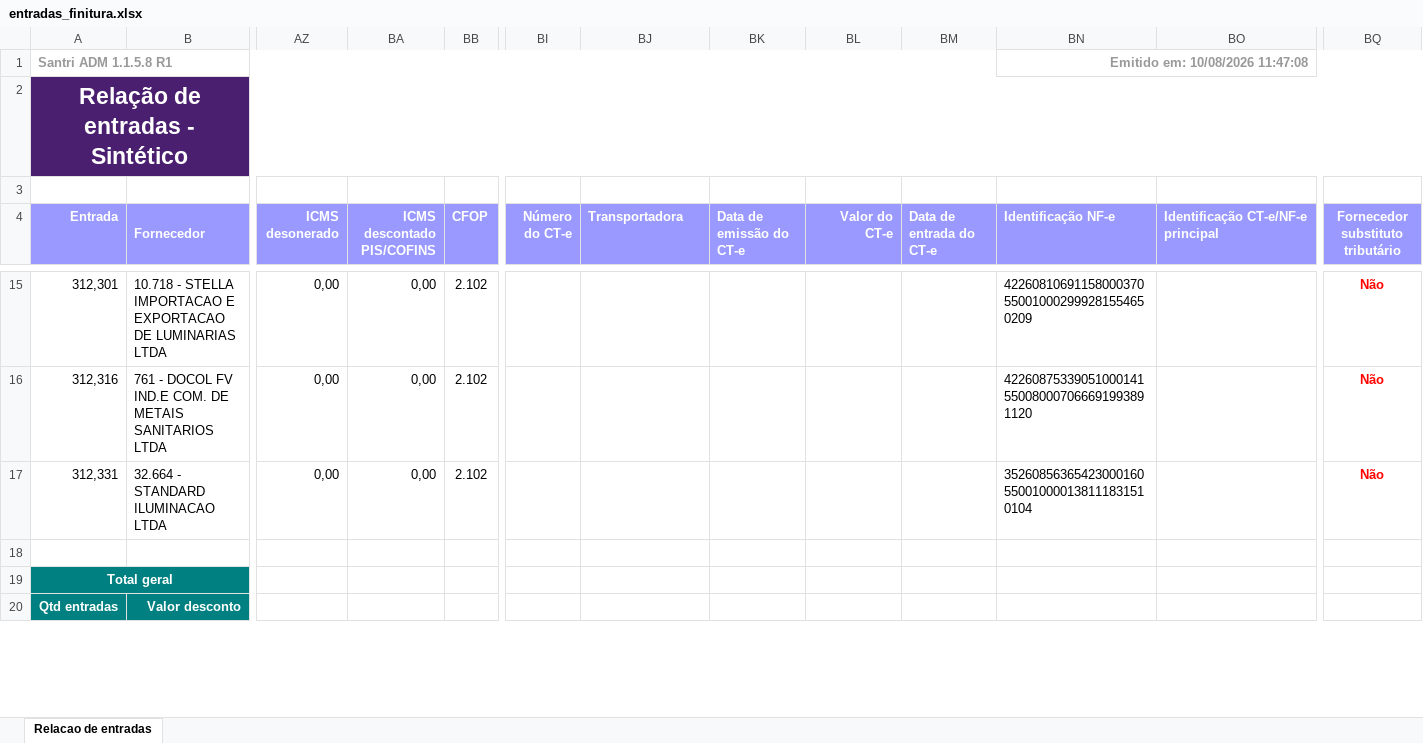
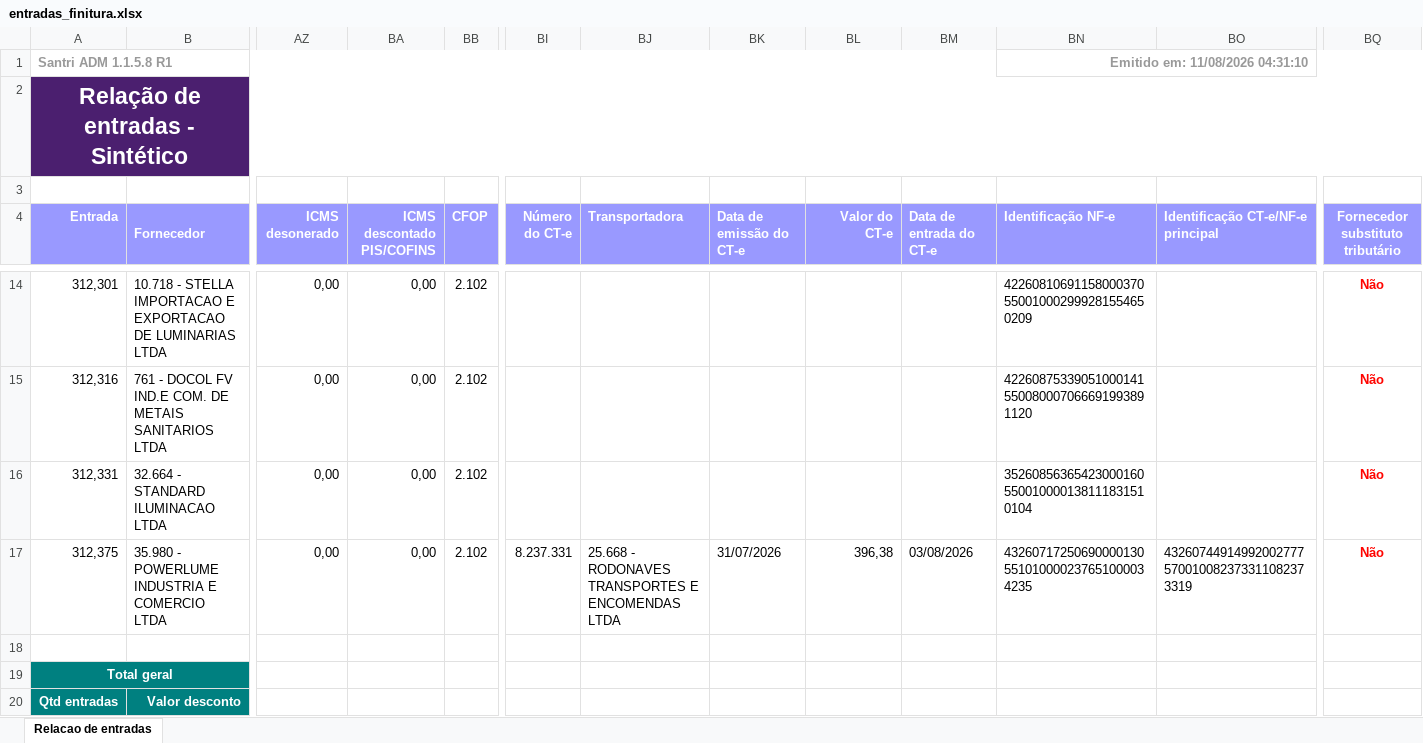
Before and after one commit to ShuuraBr/AGENDAMENTO, an Excel workbook: tratando_tabelas/finitura/entradas_finitura.xlsx, sheet Relacao de entradas, drawn as a sheet; only a part is shown, gaps mark what is left out; values as stored, in another font and other column widths than the file's, no borders; rows hold the shown columns only; the diff covers the shown part only; the diff names each change by its address in the sheet, - before the commit and + after, or states it on an @@ line.

```diff
--- a/tratando_tabelas/finitura/entradas_finitura.xlsx (sheet Relacao de entradas)
+++ b/tratando_tabelas/finitura/entradas_finitura.xlsx (sheet Relacao de entradas)
-BN1 (Identificação NF-e): Emitido em: 10/08/2026 11:47:08
+BN1 (Identificação NF-e): Emitido em: 11/08/2026 04:31:10
+row 17: 312,375 | 35.980 - POWERLUME INDUSTRIA E COMERCIO LTDA | 0,00 | 0,00 | 2.102 | 8.237.331 | 25.668 - RODONAVES TRANSPORTES E ENCOMENDAS LTDA | 31/07/2026 | 396,38 | 03/08/2026 | 43260717250690000130551010000237651000034235 | 43260744914992002777570010082373311082373319 | Não
```
Also changed, not shown: 1 added row, 2 removed rows and 14 edited cells elsewhere in this sheet, backend/uploads/importacao-relatorio/entradas_lojas.xlsx, tratando_tabelas/ac_coelho/entradas_ac_coelho.xlsx, 6 other files.
